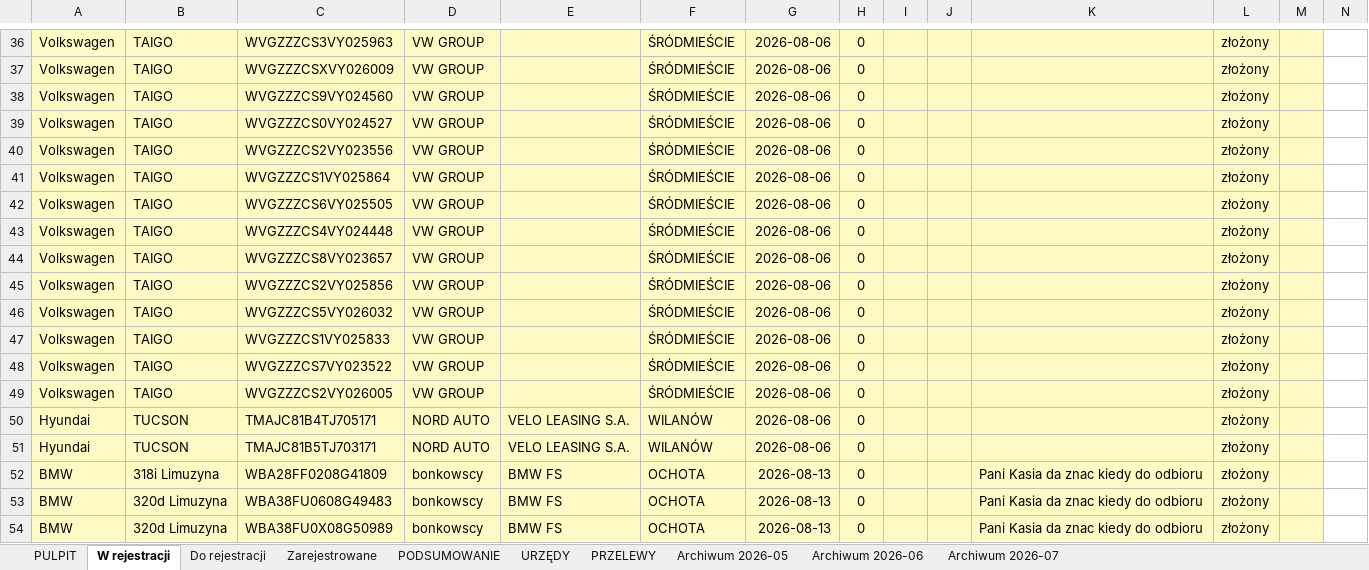
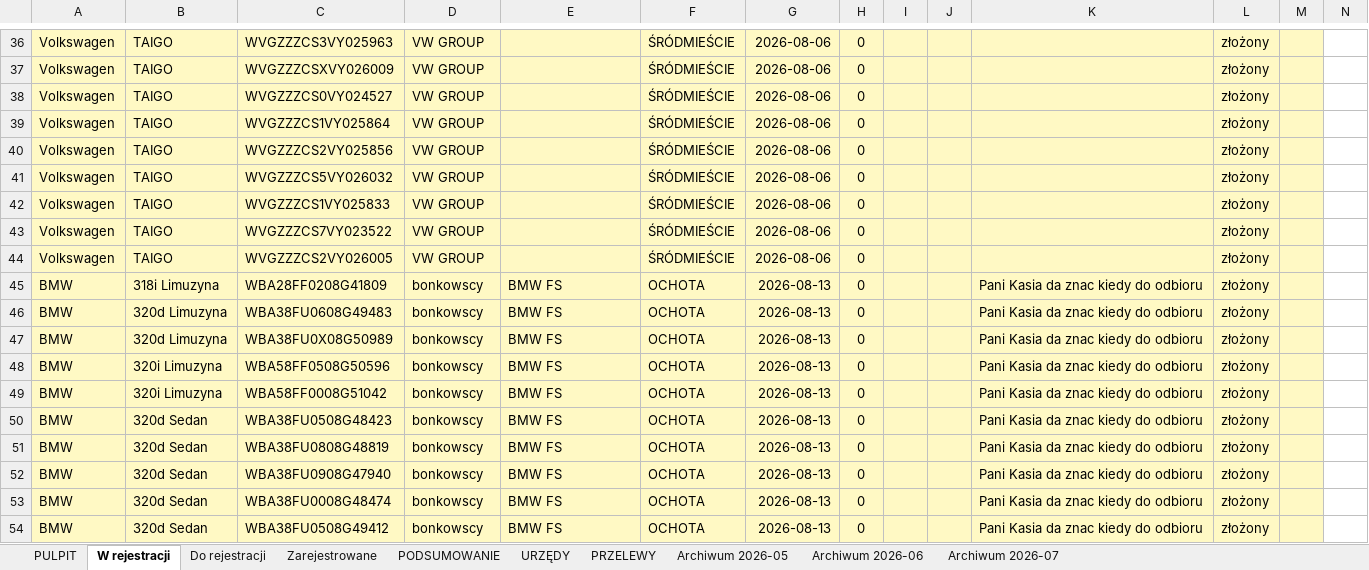
Before and after one commit to figaszewskioskar-ux/plik-rejestracji, an Excel workbook: Raport_rejestracji_99rent-GLOWNYYY.xlsm, sheet W rejestracji, drawn as a sheet; only a part is shown, gaps mark what is left out; the shorter side is filled out with more unchanged rows; values as stored, in another font and other column widths than the file's, no borders; charts and pictures and conditional formats not drawn; rows hold the shown columns only; the diff names each change by its address in the sheet, - before the commit and + after, or states it on an @@ line.

```diff
--- a/Raport_rejestracji_99rent-GLOWNYYY.xlsm (sheet W rejestracji)
+++ b/Raport_rejestracji_99rent-GLOWNYYY.xlsm (sheet W rejestracji)
-row 38: Volkswagen | TAIGO | WVGZZZCS9VY024560 | VW GROUP |  | ŚRÓDMIEŚCIE | 2026-08-06 | 0 |  |  |  | złożony
-row 40: Volkswagen | TAIGO | WVGZZZCS2VY023556 | VW GROUP |  | ŚRÓDMIEŚCIE | 2026-08-06 | 0 |  |  |  | złożony
-row 42: Volkswagen | TAIGO | WVGZZZCS6VY025505 | VW GROUP |  | ŚRÓDMIEŚCIE | 2026-08-06 | 0 |  |  |  | złożony
-row 43: Volkswagen | TAIGO | WVGZZZCS4VY024448 | VW GROUP |  | ŚRÓDMIEŚCIE | 2026-08-06 | 0 |  |  |  | złożony
-row 44: Volkswagen | TAIGO | WVGZZZCS8VY023657 | VW GROUP |  | ŚRÓDMIEŚCIE | 2026-08-06 | 0 |  |  |  | złożony
-row 50: Hyundai | TUCSON | TMAJC81B4TJ705171 | NORD AUTO | VELO LEASING S.A. | WILANÓW | 2026-08-06 | 0 |  |  |  | złożony
-row 51: Hyundai | TUCSON | TMAJC81B5TJ703171 | NORD AUTO | VELO LEASING S.A. | WILANÓW | 2026-08-06 | 0 |  |  |  | złożony
```
Also changed, not shown: sheet Zarejestrowane, formulas that keep their value.
